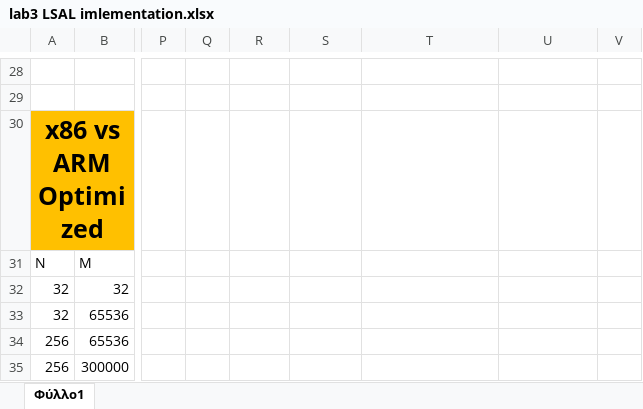
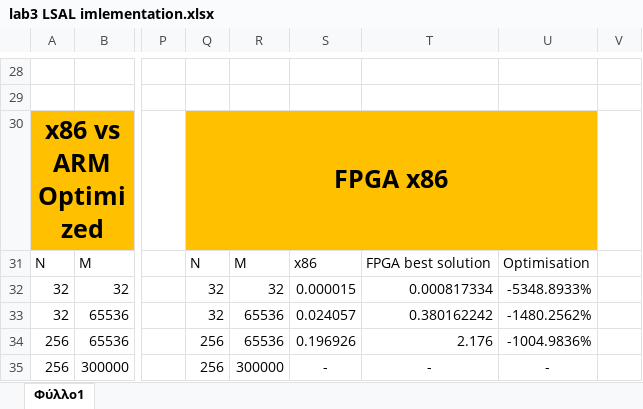
Before and after one commit to Embedded-Systems-2023-24/Embedded-Systems, an Excel workbook: lab3/lsal/lab3 LSAL imlementation.xlsx, sheet Φύλλο1, drawn as a sheet; only a part is shown, gaps mark what is left out; values as stored, in another font and other column widths than the file's, no borders; charts and pictures and table styles not drawn; the diff names each change by its address in the sheet, - before the commit and + after, or states it on an @@ line.

Commit message:
added new table fpga vs x86 in report_spithas

```diff
--- a/lab3/lsal/lab3 LSAL imlementation.xlsx (sheet Φύλλο1)
+++ b/lab3/lsal/lab3 LSAL imlementation.xlsx (sheet Φύλλο1)
-Q30: (empty)
+Q30: FPGA x86
-Q30:U30 fill: none
+Q30:U30 fill: #FFC000
+Q30:U30 merged
-Q31: (empty)
+Q31: Ν
-R31: (empty)
+R31: Μ
-S31: (empty)
+S31: x86
-T31: (empty)
+T31: FPGA best solution
-U31: (empty)
+U31: Optimisation
-Q32:Q33: (empty)
+Q32:Q33: 32
-R32: (empty)
+R32: 32
-S32: (empty)
+S32: 0.000015
-T32: (empty)
+T32: 0.000817334
-U32: (empty)
+U32: -5348.8933%
-R33:R34: (empty)
+R33:R34: 65536
-S33: (empty)
+S33: 0.024057
-T33: (empty)
+T33: 0.380162242
-U33: (empty)
+U33: -1480.2562%
-Q34:Q35: (empty)
+Q34:Q35: 256
-S34: (empty)
+S34: 0.196926
-T34: (empty)
+T34: 2.176
-U34: (empty)
+U34: -1004.9836%
-R35: (empty)
+R35: 300000
-S35: (empty)
+S35: -
-T35: (empty)
+T35: -
-U35: (empty)
+U35: -
```
Also changed, not shown: 3 other files.
